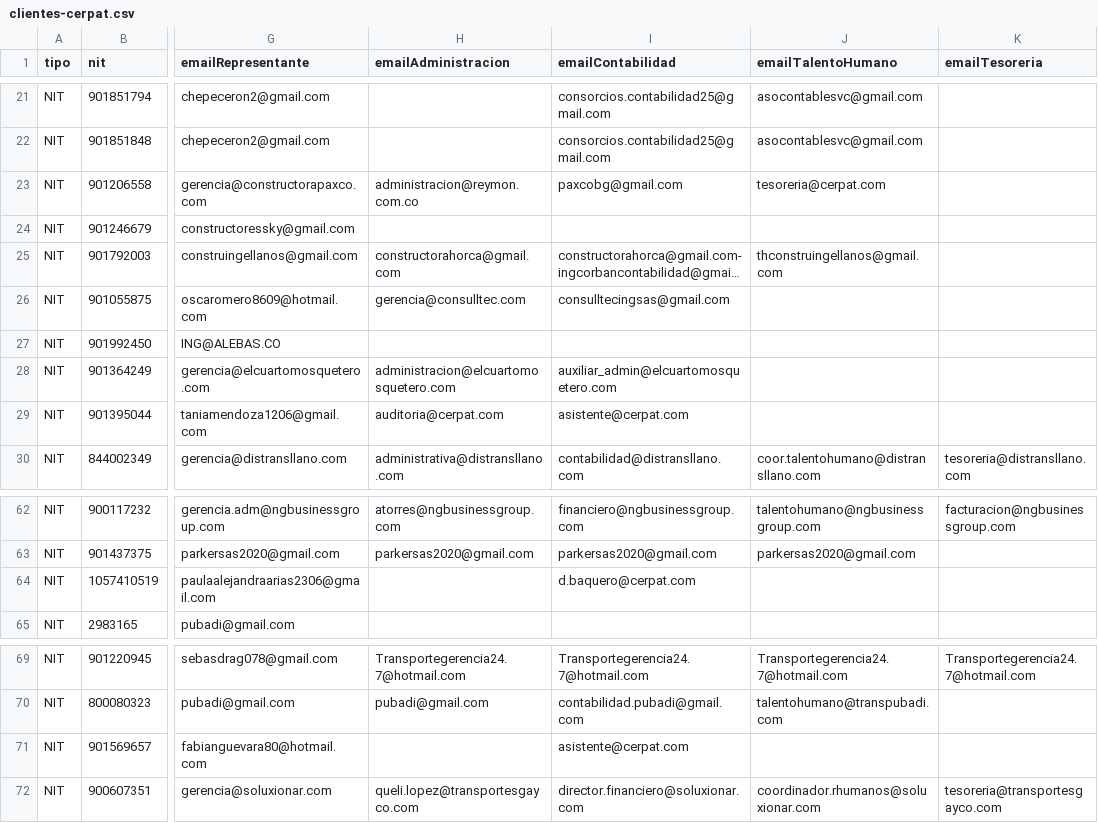
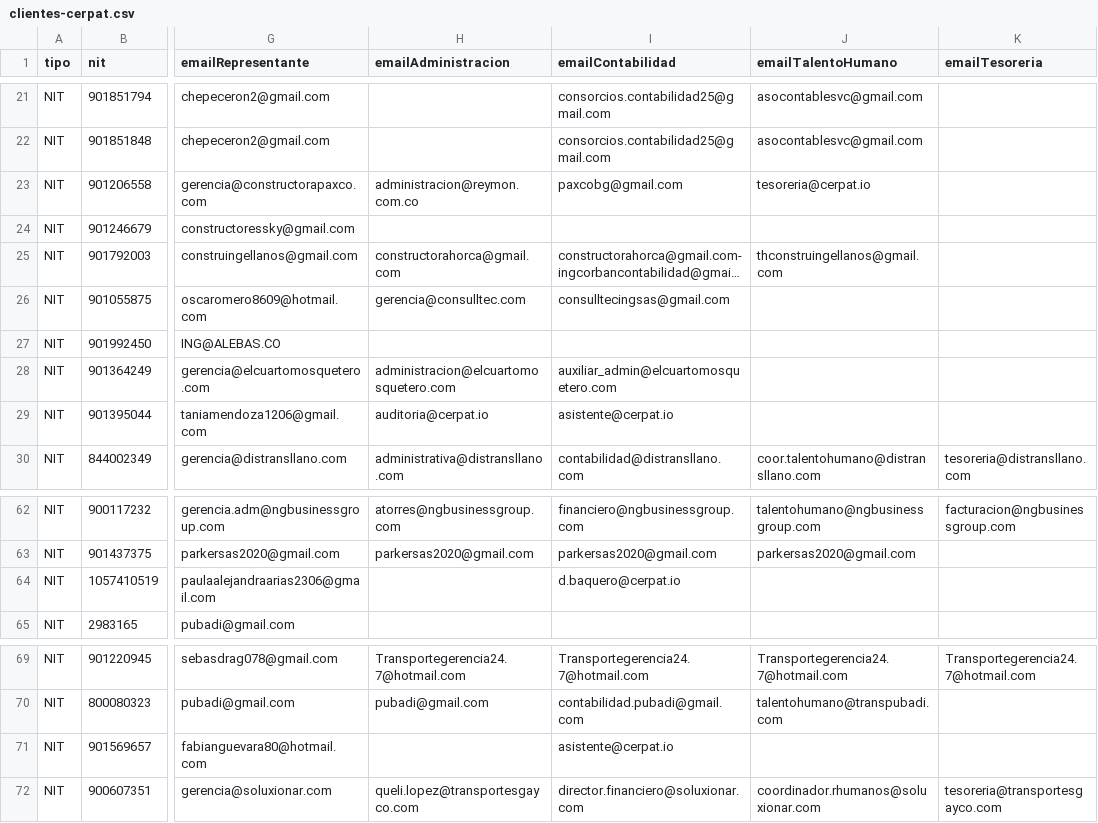
Before and after one commit to paolaguevara2526/CERPAT.IO, a CSV file: prisma/data/clientes-cerpat.csv, drawn as a sheet; only a part is shown, gaps mark what is left out; long unchanged cells end in …; the diff names each change by its address in the sheet, - before the commit and + after, or states it on an @@ line.

```diff
--- a/prisma/data/clientes-cerpat.csv
+++ b/prisma/data/clientes-cerpat.csv
-J23 (emailTalentoHumano): tesoreria@cerpat.com
+J23 (emailTalentoHumano): tesoreria@cerpat.io
-H29 (emailAdministracion): auditoria@cerpat.com
+H29 (emailAdministracion): auditoria@cerpat.io
-I29 (emailContabilidad): asistente@cerpat.com
+I29 (emailContabilidad): asistente@cerpat.io
-I64 (emailContabilidad): d.baquero@cerpat.com
+I64 (emailContabilidad): d.baquero@cerpat.io
-I71 (emailContabilidad): asistente@cerpat.com
+I71 (emailContabilidad): asistente@cerpat.io
```
Also changed, not shown: prisma/data/usuarios-cerpat.csv, 4 other files.
